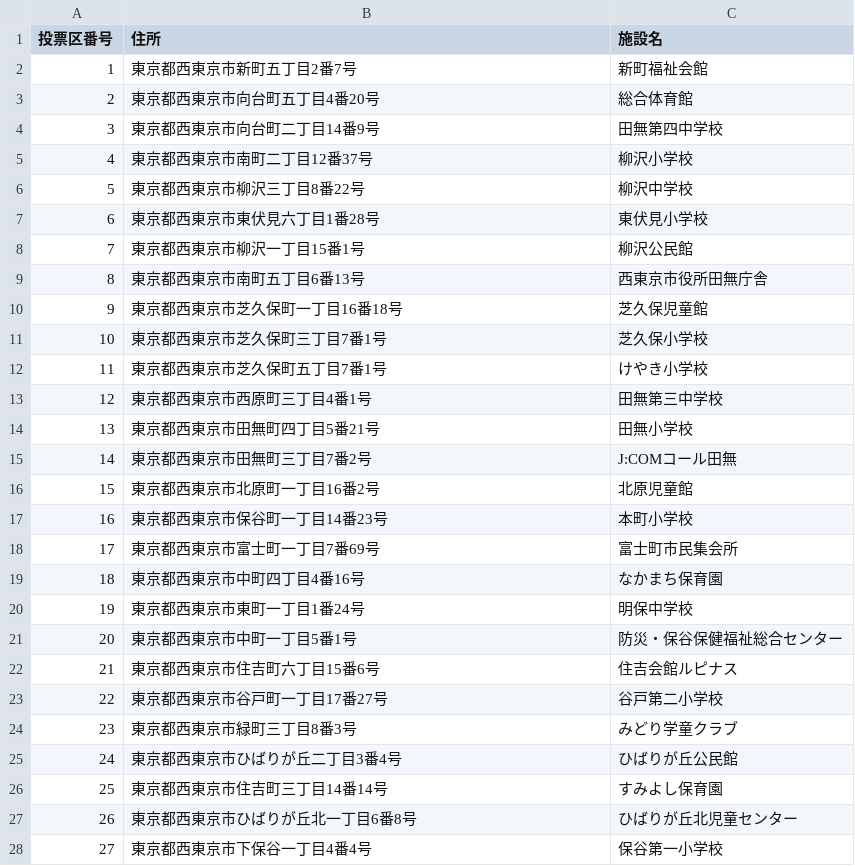
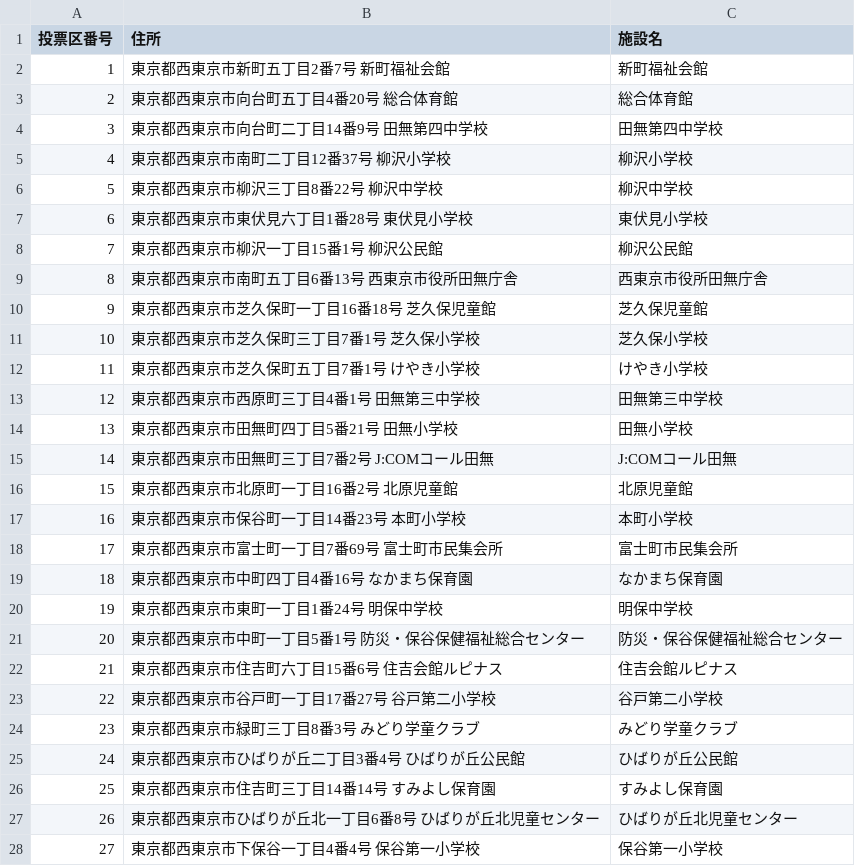
Before and after one commit to muzudho/election-helper, a CSV file: 2024_tokyo/vote_on_the_day/nishitokyo/output_data_nishitokyo.csv, drawn as a sheet; only a part is shown; the diff covers the shown part only.

Commit message:
Update output_data_nishitokyo.csv

```diff
--- a/2024_tokyo/vote_on_the_day/nishitokyo/output_data_nishitokyo.csv
+++ b/2024_tokyo/vote_on_the_day/nishitokyo/output_data_nishitokyo.csv
@@ -1,28 +1,28 @@
 投票区番号,住所,施設名
-1,東京都西東京市新町五丁目2番7号,新町福祉会館
-2,東京都西東京市向台町五丁目4番20号,総合体育館
-3,東京都西東京市向台町二丁目14番9号,田無第四中学校
-4,東京都西東京市南町二丁目12番37号,柳沢小学校
-5,東京都西東京市柳沢三丁目8番22号,柳沢中学校
-6,東京都西東京市東伏見六丁目1番28号,東伏見小学校
-7,東京都西東京市柳沢一丁目15番1号,柳沢公民館
-8,東京都西東京市南町五丁目6番13号,西東京市役所田無庁舎
-9,東京都西東京市芝久保町一丁目16番18号,芝久保児童館
-10,東京都西東京市芝久保町三丁目7番1号,芝久保小学校
-11,東京都西東京市芝久保町五丁目7番1号,けやき小学校
-12,東京都西東京市西原町三丁目4番1号,田無第三中学校
-13,東京都西東京市田無町四丁目5番21号,田無小学校
-14,東京都西東京市田無町三丁目7番2号,J:COMコール田無
-15,東京都西東京市北原町一丁目16番2号,北原児童館
-16,東京都西東京市保谷町一丁目14番23号,本町小学校
-17,東京都西東京市富士町一丁目7番69号,富士町市民集会所
-18,東京都西東京市中町四丁目4番16号,なかまち保育園
-19,東京都西東京市東町一丁目1番24号,明保中学校
-20,東京都西東京市中町一丁目5番1号,防災・保谷保健福祉総合センター
-21,東京都西東京市住吉町六丁目15番6号,住吉会館ルピナス
-22,東京都西東京市谷戸町一丁目17番27号,谷戸第二小学校
-23,東京都西東京市緑町三丁目8番3号,みどり学童クラブ
-24,東京都西東京市ひばりが丘二丁目3番4号,ひばりが丘公民館
-25,東京都西東京市住吉町三丁目14番14号,すみよし保育園
-26,東京都西東京市ひばりが丘北一丁目6番8号,ひばりが丘北児童センター
-27,東京都西東京市下保谷一丁目4番4号,保谷第一小学校
+1,東京都西東京市新町五丁目2番7号 新町福祉会館,新町福祉会館
+2,東京都西東京市向台町五丁目4番20号 総合体育館,総合体育館
+3,東京都西東京市向台町二丁目14番9号 田無第四中学校,田無第四中学校
+4,東京都西東京市南町二丁目12番37号 柳沢小学校,柳沢小学校
+5,東京都西東京市柳沢三丁目8番22号 柳沢中学校,柳沢中学校
+6,東京都西東京市東伏見六丁目1番28号 東伏見小学校,東伏見小学校
+7,東京都西東京市柳沢一丁目15番1号 柳沢公民館,柳沢公民館
+8,東京都西東京市南町五丁目6番13号 西東京市役所田無庁舎,西東京市役所田無庁舎
+9,東京都西東京市芝久保町一丁目16番18号 芝久保児童館,芝久保児童館
+10,東京都西東京市芝久保町三丁目7番1号 芝久保小学校,芝久保小学校
+11,東京都西東京市芝久保町五丁目7番1号 けやき小学校,けやき小学校
+12,東京都西東京市西原町三丁目4番1号 田無第三中学校,田無第三中学校
+13,東京都西東京市田無町四丁目5番21号 田無小学校,田無小学校
+14,東京都西東京市田無町三丁目7番2号 J:COMコール田無,J:COMコール田無
+15,東京都西東京市北原町一丁目16番2号 北原児童館,北原児童館
+16,東京都西東京市保谷町一丁目14番23号 本町小学校,本町小学校
+17,東京都西東京市富士町一丁目7番69号 富士町市民集会所,富士町市民集会所
+18,東京都西東京市中町四丁目4番16号 なかまち保育園,なかまち保育園
+19,東京都西東京市東町一丁目1番24号 明保中学校,明保中学校
+20,東京都西東京市中町一丁目5番1号 防災・保谷保健福祉総合センター,防災・保谷保健福祉総合センター
+21,東京都西東京市住吉町六丁目15番6号 住吉会館ルピナス,住吉会館ルピナス
+22,東京都西東京市谷戸町一丁目17番27号 谷戸第二小学校,谷戸第二小学校
+23,東京都西東京市緑町三丁目8番3号 みどり学童クラブ,みどり学童クラブ
+24,東京都西東京市ひばりが丘二丁目3番4号 ひばりが丘公民館,ひばりが丘公民館
+25,東京都西東京市住吉町三丁目14番14号 すみよし保育園,すみよし保育園
+26,東京都西東京市ひばりが丘北一丁目6番8号 ひばりが丘北児童センター,ひばりが丘北児童センター
+27,東京都西東京市下保谷一丁目4番4号 保谷第一小学校,保谷第一小学校
```
Also changed, not shown: 2 edited cells elsewhere in this file.
